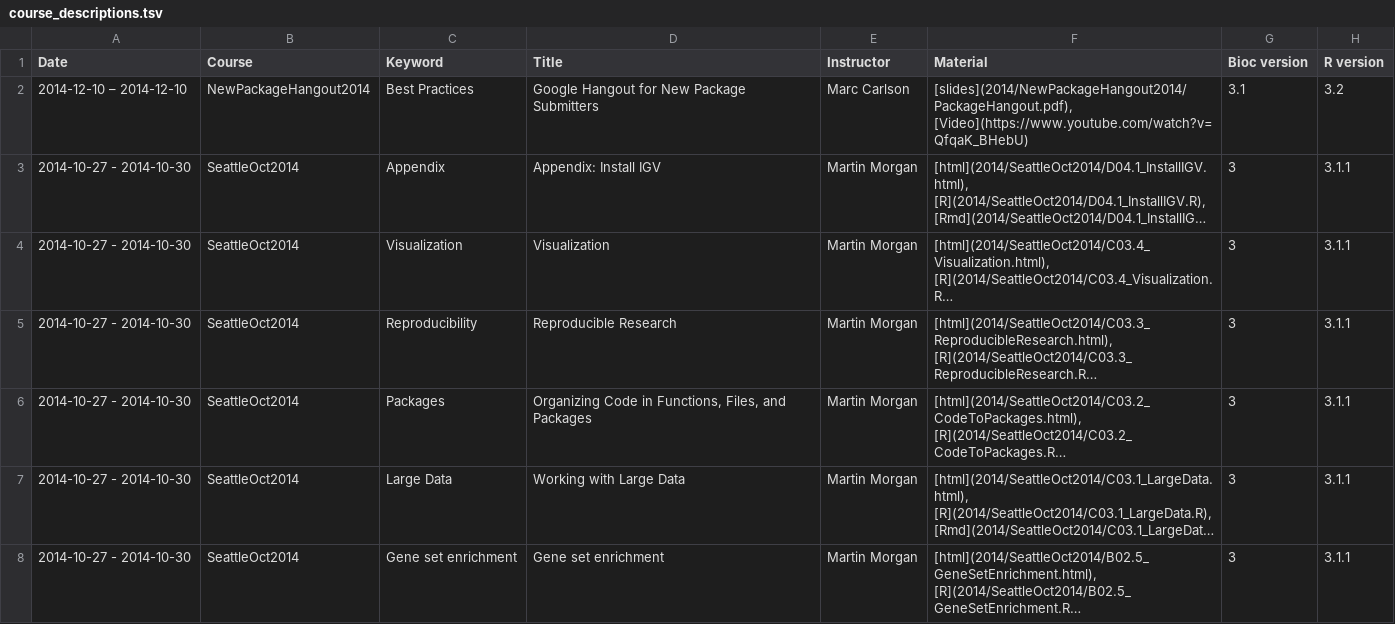
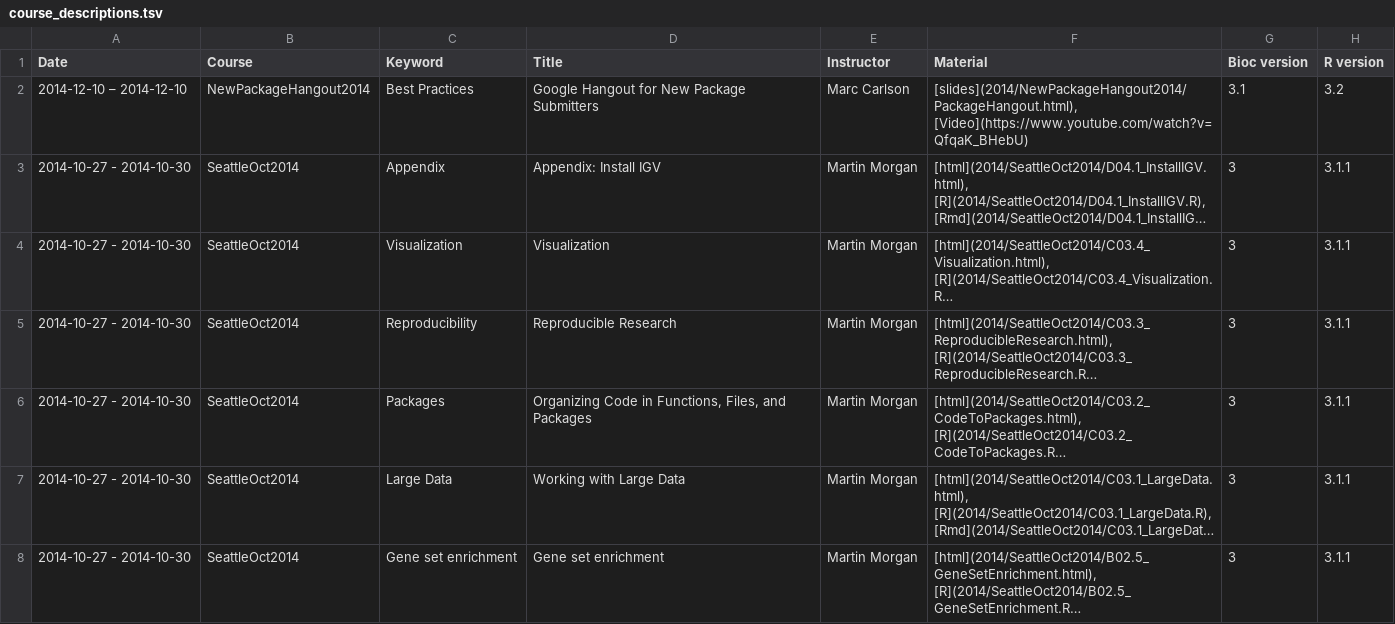
Before and after one commit to lgatto/bioconductor.org, a TSV file: etc/course_descriptions.tsv, drawn as a sheet; only a part is shown; long unchanged cells end in …; the diff names each change by its address in the sheet, - before the commit and + after, or states it on an @@ line.

```diff
--- a/etc/course_descriptions.tsv
+++ b/etc/course_descriptions.tsv
-F2 (Material): [slides](2014/NewPackageHangout2014/PackageHangout.pdf), [Video](https://www.youtube.com/watch?v=QfqaK_BHebU)
+F2 (Material): [slides](2014/NewPackageHangout2014/PackageHangout.html), [Video](https://www.youtube.com/watch?v=QfqaK_BHebU)
```
Also changed, not shown: 1 other file.
